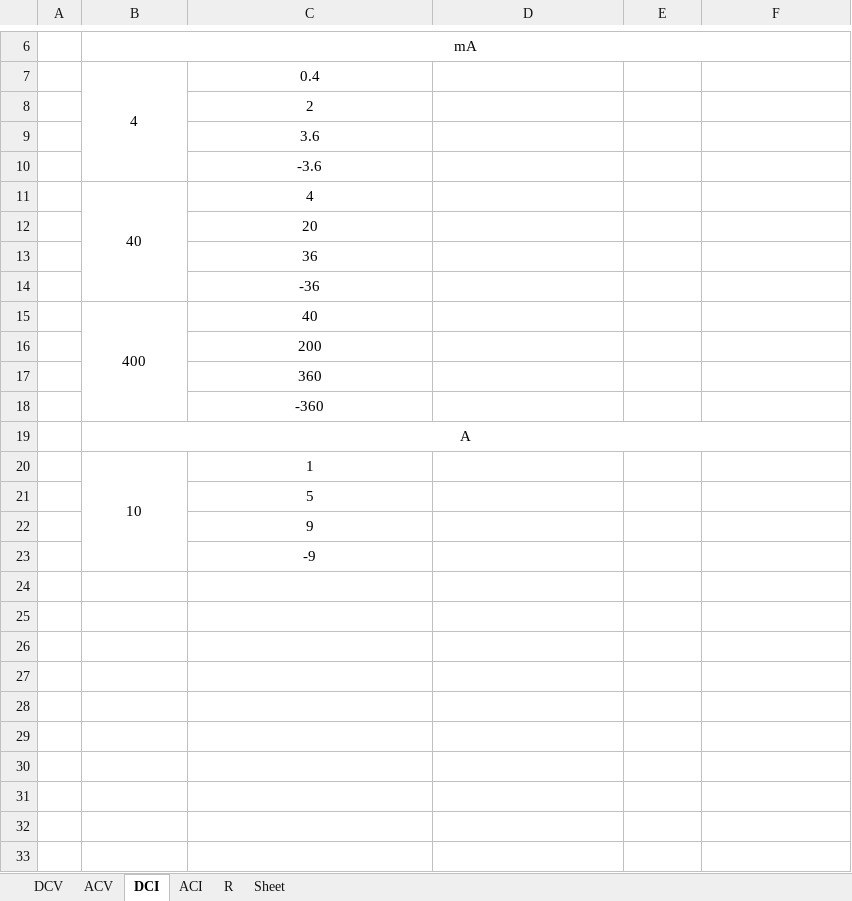
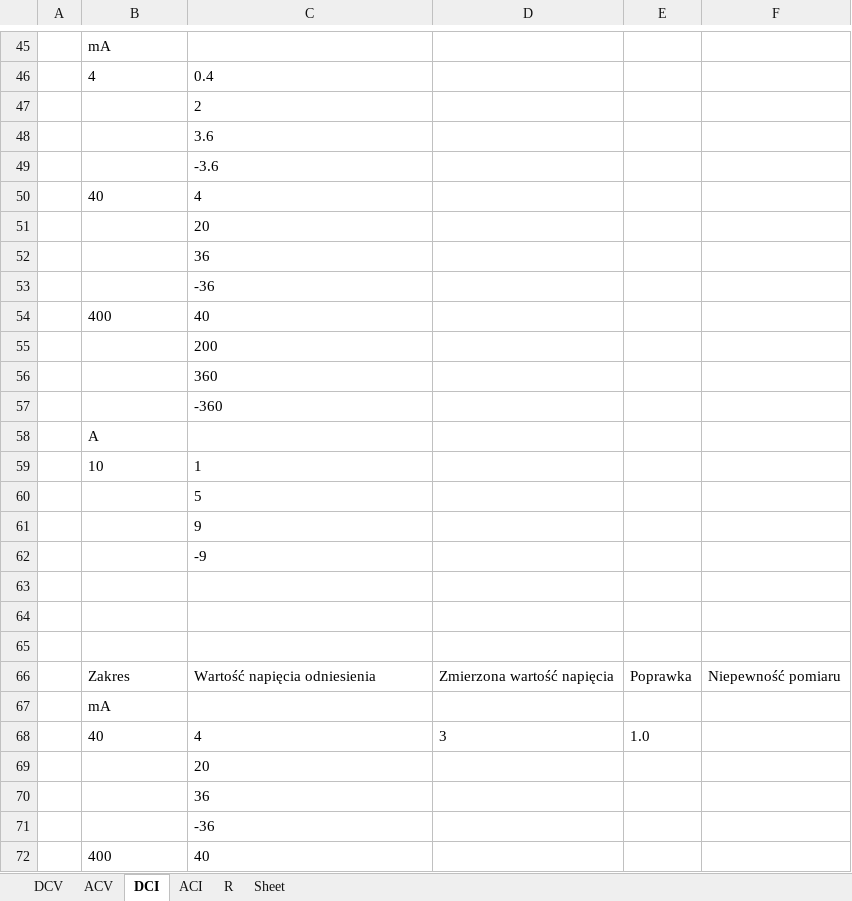
Before and after one commit to matekw26/WitasInzynierka, an Excel workbook: Modele/Fluke 1.xlsx, sheet DCI, drawn as a sheet; only a part is shown, gaps mark what is left out; values as stored, in another font and other column widths than the file's, no borders; removed rows and columns are numbered as before the commit, all else as after; the diff covers the shown part only; the diff names each change by its address in the sheet, - before the commit and + after, or states it on an @@ line.

```diff
--- a/Modele/Fluke 1.xlsx (sheet DCI)
+++ b/Modele/Fluke 1.xlsx (sheet DCI)
-B45 alignment: center
+B45 alignment: left
-B6:F6 merged
-B46:C46 alignment: center
+B46:C46 alignment: left
-B7:B10 merged
-C47:C49 alignment: center
+C47:C49 alignment: left
-B50:C50 alignment: center
+B50:C50 alignment: left
-B11:B14 merged
-C51:C53 alignment: center
+C51:C53 alignment: left
-B54:C54 alignment: center
+B54:C54 alignment: left
-B15:B18 merged
-C55:C57 alignment: center
+C55:C57 alignment: left
-B58 alignment: center
+B58 alignment: left
-B19:F19 merged
-B59:C59 alignment: center
+B59:C59 alignment: left
-B20:B23 merged
-C60:C62 alignment: center
+C60:C62 alignment: left
+row 63: (empty)
+row 64: (empty)
+row 65: (empty)
+row 66:  | Zakres | Wartość napięcia odniesienia | Zmierzona wartość napięcia | Poprawka | Niepewność pomiaru
+row 67:  | mA
+row 68:  | 40 | 4 | 3 | 1.0
+row 69:  |  | 20
+row 70:  |  | 36
+row 71:  |  | -36
+row 72:  | 400 | 40
```
Also changed, not shown: 66 added rows elsewhere in this sheet, sheet ACV, sheet ACI, sheet R, sheet DCV, Modele/Fluke 2.xlsx, Modele/tescik.xlsx, 5 other files.
